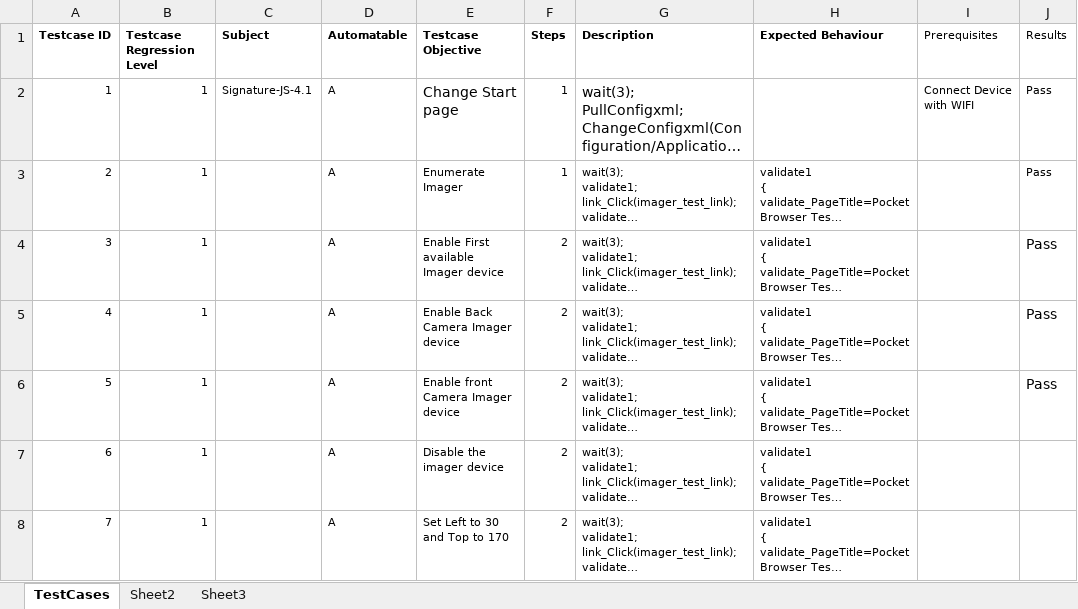
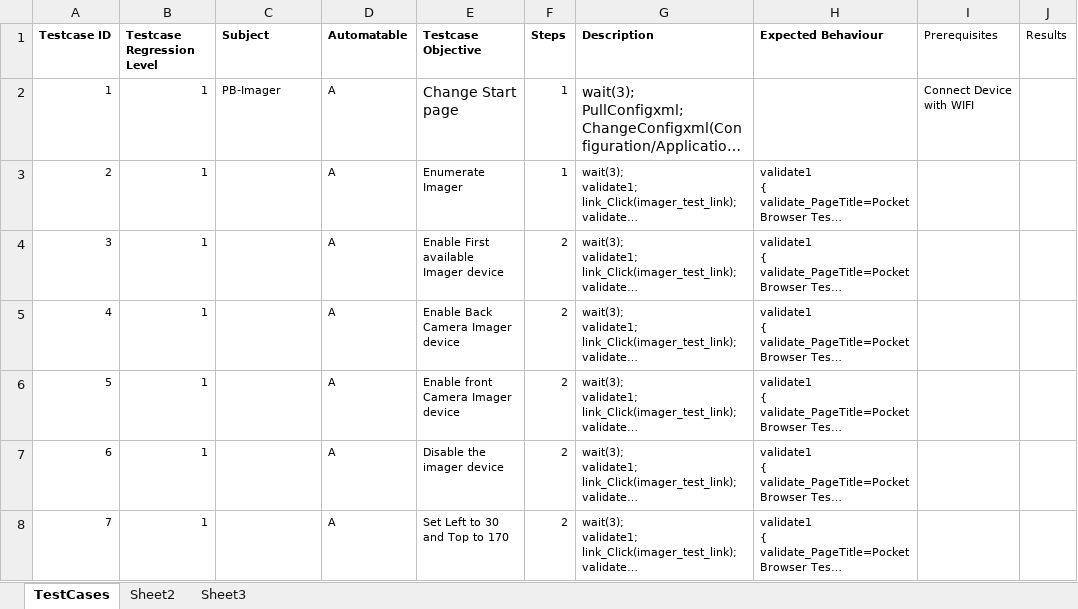
Before and after one commit to rhomobile/RMS-Testing, an Excel workbook: auto/other/UIAutomation/Hybrid_TestNG_Framework/src/com/xls/EBPB_Imager.xlsx, sheet TestCases, drawn as a sheet; only a part is shown; long unchanged cells end in …; values as stored, in another font and other column widths than the file's, no borders; the diff covers the shown part only; the diff names each change by its address in the sheet, - before the commit and + after, or states it on an @@ line.

Commit message:
Modified DSL for PB tests

```diff
--- a/auto/other/UIAutomation/Hybrid_TestNG_Framework/src/com/xls/EBPB_Imager.xlsx (sheet TestCases)
+++ b/auto/other/UIAutomation/Hybrid_TestNG_Framework/src/com/xls/EBPB_Imager.xlsx (sheet TestCases)
-C2 (Subject): Signature-JS-4.1
+C2 (Subject): PB-Imager
-J2:J6 (Results): Pass
+J2:J6 (Results): (empty)
```
Also changed, not shown: 14 edited cells elsewhere in this sheet, auto/other/UIAutomation/Hybrid_TestNG_Framework/src/com/xls/EBPB_Battery.xlsx, auto/other/UIAutomation/Hybrid_TestNG_Framework/src/com/xls/EBPB_ControlAppearance.xlsx, 8 other files.
